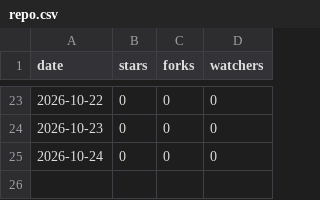
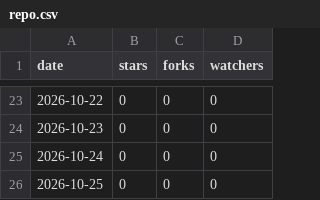
Before and after one commit to Prasad-DataAnalyst/aixm-code-converter, a CSV file: repo.csv, drawn as a sheet; only a part is shown, gaps mark what is left out.

```diff
--- a/repo.csv
+++ b/repo.csv
@@ -25 +25,2 @@ date,stars,forks,watchers
 2026-10-24,0,0,0
+2026-10-25,0,0,0
```
Also changed, not shown: downloads.csv, 1 other file.
